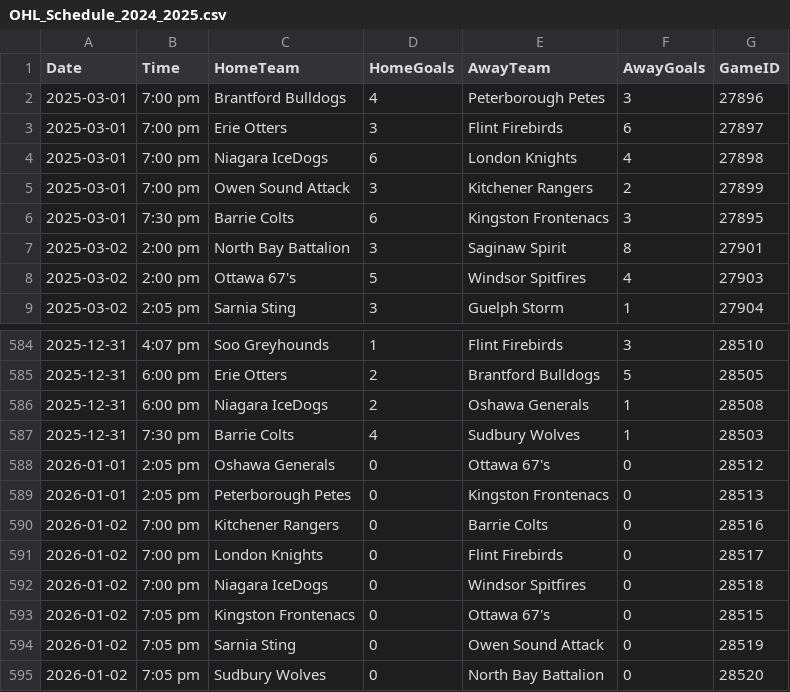
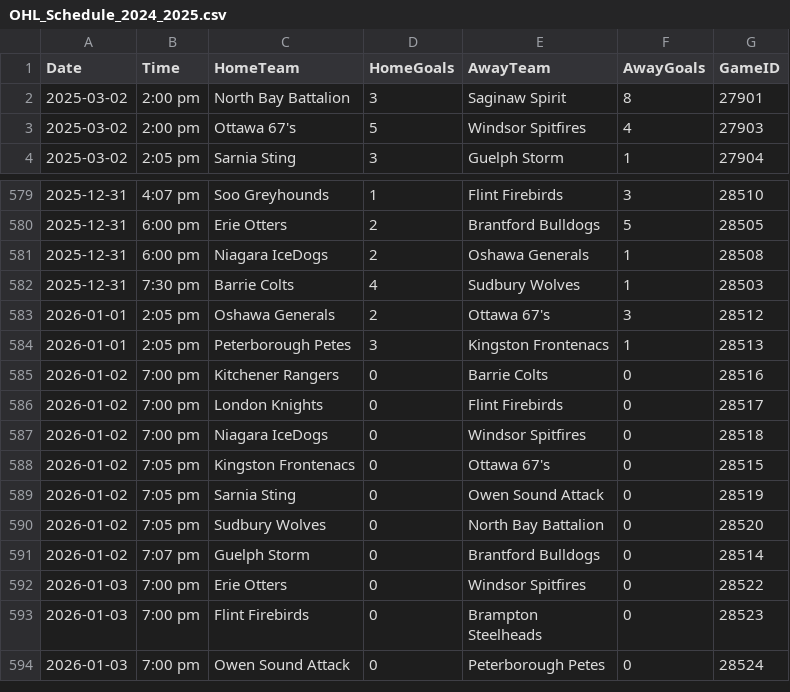
Before and after one commit to NoahCornish/ohlpredictor, a CSV file: docs/OHL_SCHEDULE/OHL_Schedule_2024_2025.csv, drawn as a sheet; only a part is shown, gaps mark what is left out; the shorter side is filled out with more unchanged rows.

```diff
--- a/docs/OHL_SCHEDULE/OHL_Schedule_2024_2025.csv
+++ b/docs/OHL_SCHEDULE/OHL_Schedule_2024_2025.csv
@@ -1,7 +1,2 @@
 Date,Time,HomeTeam,HomeGoals,AwayTeam,AwayGoals,GameID
-2025-03-01,7:00 pm,Brantford Bulldogs,4,Peterborough Petes,3,27896
-2025-03-01,7:00 pm,Erie Otters,3,Flint Firebirds,6,27897
-2025-03-01,7:00 pm,Niagara IceDogs,6,London Knights,4,27898
-2025-03-01,7:00 pm,Owen Sound Attack,3,Kitchener Rangers,2,27899
-2025-03-01,7:30 pm,Barrie Colts,6,Kingston Frontenacs,3,27895
 2025-03-02,2:00 pm,North Bay Battalion,3,Saginaw Spirit,8,27901
@@ -587,4 +582,4 @@ Date,Time,HomeTeam,HomeGoals,AwayTeam,AwayGoals,GameID
 2025-12-31,7:30 pm,Barrie Colts,4,Sudbury Wolves,1,28503
-2026-01-01,2:05 pm,Oshawa Generals,0,Ottawa 67's,0,28512
-2026-01-01,2:05 pm,Peterborough Petes,0,Kingston Frontenacs,0,28513
+2026-01-01,2:05 pm,Oshawa Generals,2,Ottawa 67's,3,28512
+2026-01-01,2:05 pm,Peterborough Petes,3,Kingston Frontenacs,1,28513
 2026-01-02,7:00 pm,Kitchener Rangers,0,Barrie Colts,0,28516
```
Also changed, not shown: docs/OHL_ROSTERS/OHL_ROSTERS_2024_2025.csv, docs/OHL_ROSTERS/Sudbury_Wolves.csv, 36 other files.
